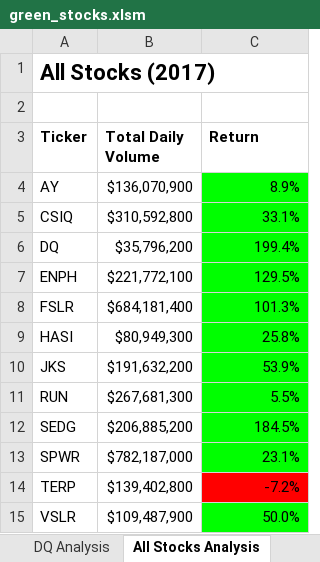
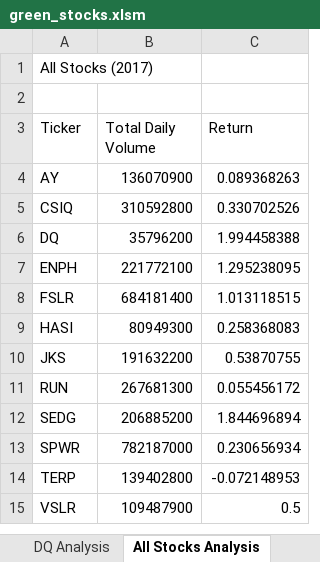
Before and after one commit to nicolebplatt/GWU_stock-analysis, an Excel workbook: green_stocks.xlsm, sheet All Stocks Analysis, drawn as a sheet; values as stored, in another font and other column widths than the file's, no borders; charts and pictures not drawn; the diff names each change by its address in the sheet, - before the commit and + after, or states it on an @@ line.

Commit message:
Updating xlsm module 2.5.3

```diff
--- a/green_stocks.xlsm (sheet All Stocks Analysis)
+++ b/green_stocks.xlsm (sheet All Stocks Analysis)
-A1 bold: on
+A1 bold: off, text size: smaller
-A3:C3 bold: on
+A3:C3 bold: off
-B4 (Total Daily Volume): $136,070,900
+B4 (Total Daily Volume): 136070900
-C4 (Return): 8.9%
+C4 (Return): 0.089368263
-C4:C13 fill: #00FF00
+C4:C13 fill: none
-B5 (Total Daily Volume): $310,592,800
+B5 (Total Daily Volume): 310592800
-C5 (Return): 33.1%
+C5 (Return): 0.330702526
-B6 (Total Daily Volume): $35,796,200
+B6 (Total Daily Volume): 35796200
-C6 (Return): 199.4%
+C6 (Return): 1.994458388
-B7 (Total Daily Volume): $221,772,100
+B7 (Total Daily Volume): 221772100
-C7 (Return): 129.5%
+C7 (Return): 1.295238095
-B8 (Total Daily Volume): $684,181,400
+B8 (Total Daily Volume): 684181400
-C8 (Return): 101.3%
+C8 (Return): 1.013118515
-B9 (Total Daily Volume): $80,949,300
+B9 (Total Daily Volume): 80949300
-C9 (Return): 25.8%
+C9 (Return): 0.258368083
-B10 (Total Daily Volume): $191,632,200
+B10 (Total Daily Volume): 191632200
-C10 (Return): 53.9%
+C10 (Return): 0.53870755
-B11 (Total Daily Volume): $267,681,300
+B11 (Total Daily Volume): 267681300
-C11 (Return): 5.5%
+C11 (Return): 0.055456172
-B12 (Total Daily Volume): $206,885,200
+B12 (Total Daily Volume): 206885200
-C12 (Return): 184.5%
+C12 (Return): 1.844696894
-B13 (Total Daily Volume): $782,187,000
+B13 (Total Daily Volume): 782187000
-C13 (Return): 23.1%
+C13 (Return): 0.230656934
-B14 (Total Daily Volume): $139,402,800
+B14 (Total Daily Volume): 139402800
-C14 (Return): -7.2%
+C14 (Return): -0.072148953
-C14 fill: #FF0000
+C14 fill: none
-B15 (Total Daily Volume): $109,487,900
+B15 (Total Daily Volume): 109487900
-C15 (Return): 50.0%
+C15 (Return): 0.5
-C15 fill: #00FF00
+C15 fill: none
```
Also changed, not shown: charts or pictures.
